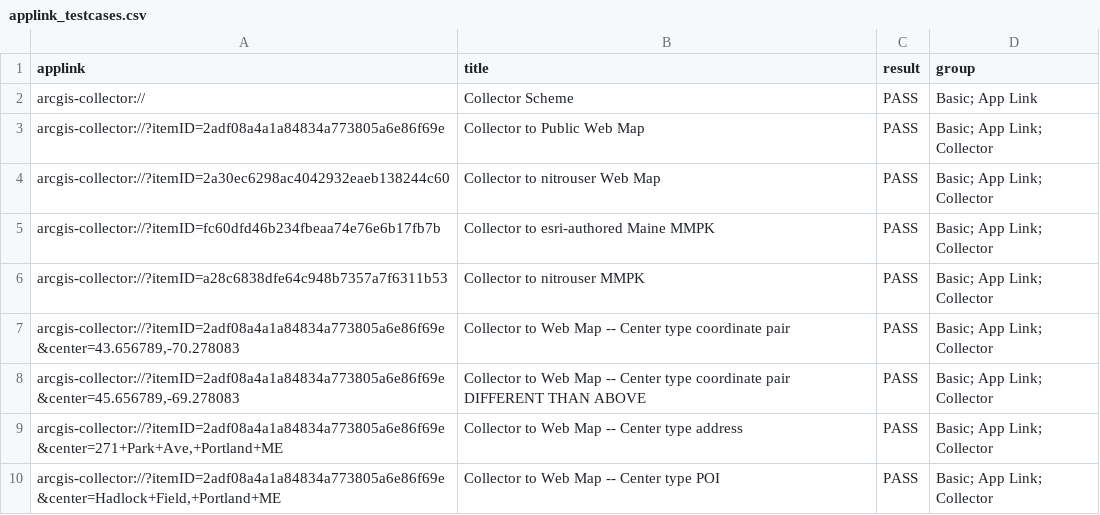
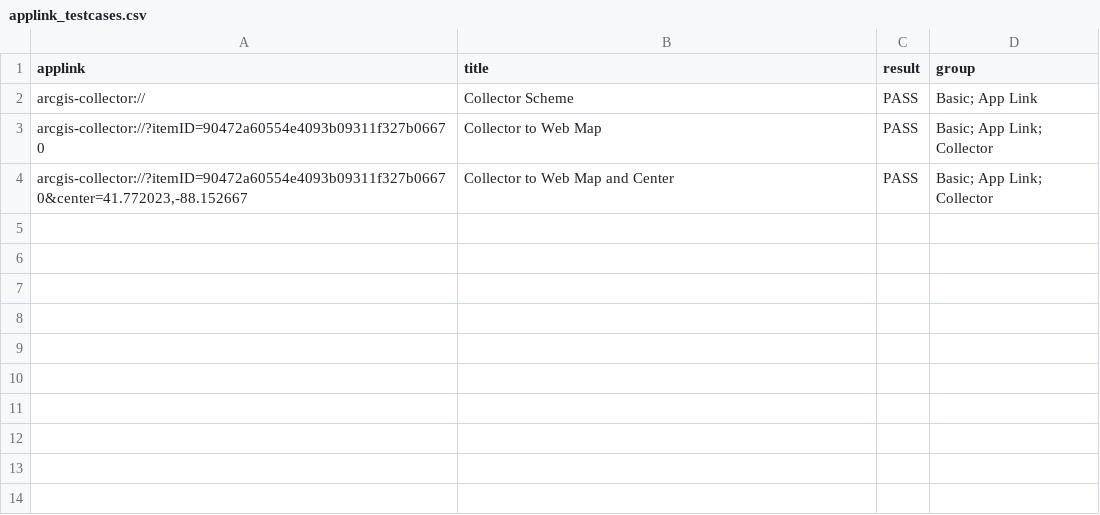
Before and after one commit to Esri/collector-integration, a CSV file: src/Python/Sample Data/applink_testcases.csv, drawn as a sheet.

Commit message:
fix Nav references
removed Nav references and updated sample data to use esri_collector
tutorial Web Map

```diff
--- a/src/Python/Sample Data/applink_testcases.csv
+++ b/src/Python/Sample Data/applink_testcases.csv
@@ -2,9 +2,3 @@ applink,title,result,group
 arcgis-collector://,Collector Scheme,PASS,Basic; App Link
-arcgis-collector://?itemID=2adf08a4a1a84834a773805a6e86f69e,Collector to Public Web Map,PASS,Basic; App Link; Collector
-arcgis-collector://?itemID=2a30ec6298ac4042932eaeb138244c60,Collector to nitrouser Web Map,PASS,Basic; App Link; Collector
-arcgis-collector://?itemID=fc60dfd46b234fbeaa74e76e6b17fb7b,Collector to esri-authored Maine MMPK,PASS,Basic; App Link; Collector
-arcgis-collector://?itemID=a28c6838dfe64c948b7357a7f6311b53,Collector to nitrouser MMPK,PASS,Basic; App Link; Collector
-"arcgis-collector://?itemID=2adf08a4a1a84834a773805a6e86f69e&center=43.656789,-70.278083",Collector to Web Map -- Center type coordinate pair,PASS,Basic; App Link; Collector
-"arcgis-collector://?itemID=2adf08a4a1a84834a773805a6e86f69e&center=45.656789,-69.278083",Collector to Web Map -- Center type coordinate pair DIFFERENT THAN ABOVE,PASS,Basic; App Link; Collector
-"arcgis-collector://?itemID=2adf08a4a1a84834a773805a6e86f69e&center=271+Park+Ave,+Portland+ME",Collector to Web Map -- Center type address,PASS,Basic; App Link; Collector
-"arcgis-collector://?itemID=2adf08a4a1a84834a773805a6e86f69e&center=Hadlock+Field,+Portland+ME",Collector to Web Map -- Center type POI,PASS,Basic; App Link; Collector
+arcgis-collector://?itemID=90472a60554e4093b09311f327b06670,Collector to Web Map,PASS,Basic; App Link; Collector
+"arcgis-collector://?itemID=90472a60554e4093b09311f327b06670&center=41.772023,-88.152667",Collector to Web Map and Center,PASS,Basic; App Link; Collector
```
Also changed, not shown: 11 other files.
